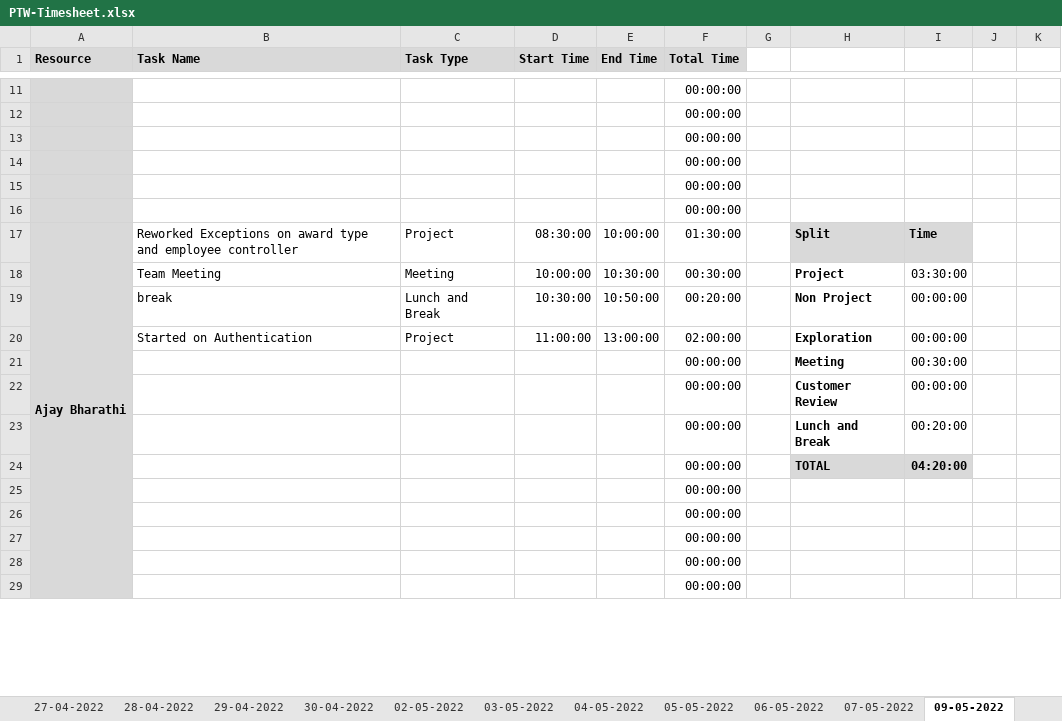
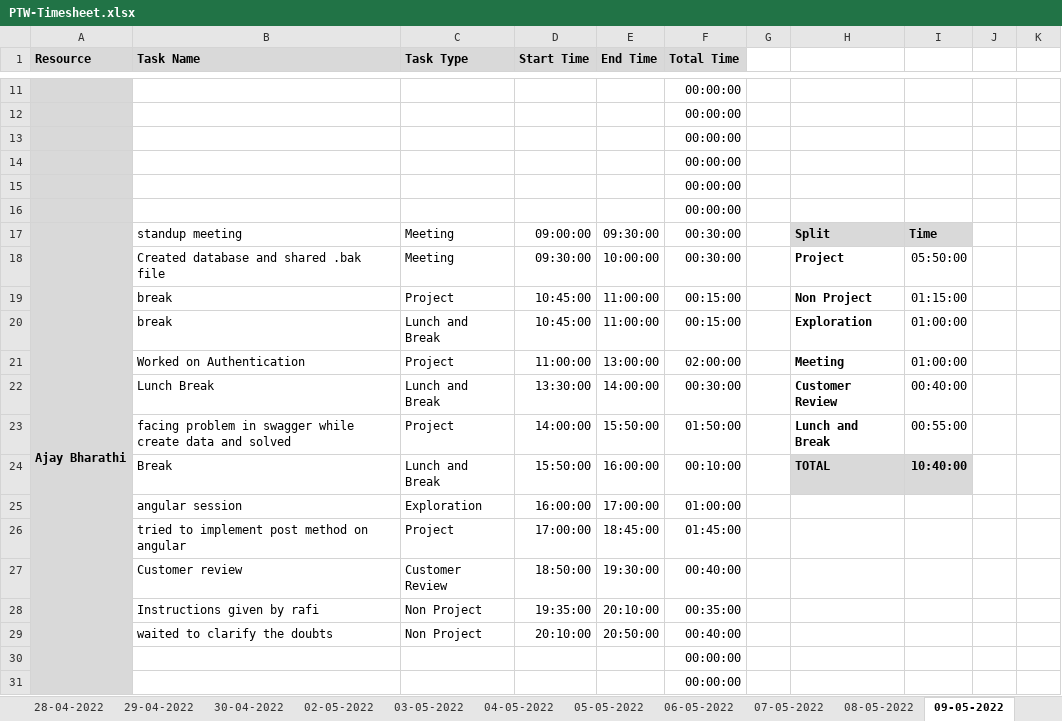
Before and after one commit to Tenacious-Org/Project-A5, an Excel workbook: Process/Timesheet/PTW-Timesheet.xlsx, sheet 09-05-2022, drawn as a sheet; only a part is shown, gaps mark what is left out; values as stored, in another font and other column widths than the file's, no borders; conditional formats not drawn; removed rows and columns are numbered as before the commit, all else as after; rows hold the shown columns only; the diff covers the shown part only; the diff names each change by its address in the sheet, - before the commit and + after, or states it on an @@ line.

```diff
--- a/Process/Timesheet/PTW-Timesheet.xlsx (sheet 09-05-2022)
+++ b/Process/Timesheet/PTW-Timesheet.xlsx (sheet 09-05-2022)
+sheet tab: 08-05-2022
-B17 (Task Name): Reworked Exceptions on award type and employee controller
+B17 (Task Name): standup meeting
-C17 (Task Type): Project
+C17 (Task Type): Meeting
-D17 (Start Time): 08:30:00
+D17 (Start Time): 09:00:00
-E17 (End Time): 10:00:00
+E17 (End Time): 09:30:00
-F17 (Total Time): 01:30:00
+F17 (Total Time): 00:30:00
-B18 (Task Name): Team Meeting
+B18 (Task Name): Created database and shared .bak file
-D18 (Start Time): 10:00:00
+D18 (Start Time): 09:30:00
-E18 (End Time): 10:30:00
+E18 (End Time): 10:00:00
-I18: 03:30:00
+I18: 05:50:00
+row 19:  | break | Project | 10:45:00 | 11:00:00 | 00:15:00 |  | Non Project | 01:15:00
-D20 (Start Time): 10:30:00
+D20 (Start Time): 10:45:00
-E20 (End Time): 10:50:00
+E20 (End Time): 11:00:00
-F20 (Total Time): 00:20:00
+F20 (Total Time): 00:15:00
-H20: Non Project
+H20: Exploration
-I20:I21: 00:00:00
+I20:I21: 01:00:00
-B21 (Task Name): Started on Authentication
+B21 (Task Name): Worked on Authentication
-H21: Exploration
+H21: Meeting
-row 21:  |  |  |  |  | 00:00:00 |  | Meeting | 00:30:00
-row 22:  |  |  |  |  | 00:00:00 |  | Customer Review | 00:00:00
-row 23:  |  |  |  |  | 00:00:00 |  | Lunch and Break | 00:20:00
-row 24:  |  |  |  |  | 00:00:00 |  | TOTAL | 04:20:00
+row 22:  | Lunch Break | Lunch and Break | 13:30:00 | 14:00:00 | 00:30:00 |  | Customer Review | 00:40:00
+row 23:  | facing problem in swagger while create data and solved | Project | 14:00:00 | 15:50:00 | 01:50:00 |  | Lunch and Break | 00:55:00
+row 24:  | Break | Lunch and Break | 15:50:00 | 16:00:00 | 00:10:00 |  | TOTAL | 10:40:00
+row 25:  | angular session | Exploration | 16:00:00 | 17:00:00 | 01:00:00
+row 26:  | tried to implement post method on angular | Project | 17:00:00 | 18:45:00 | 01:45:00
+row 27:  | Customer review | Customer Review | 18:50:00 | 19:30:00 | 00:40:00
+row 28:  | Instructions given by rafi | Non Project | 19:35:00 | 20:10:00 | 00:35:00
+row 29:  | waited to clarify the doubts | Non Project | 20:10:00 | 20:50:00 | 00:40:00
-row 27:  |  |  |  |  | 00:00:00
-row 28:  |  |  |  |  | 00:00:00
-row 29:  |  |  |  |  | 00:00:00
```
Also changed, not shown: 44 added rows, 38 removed rows, 183 edited cells and cell formats elsewhere in this sheet, other sheet tabs, formulas that keep their value.
